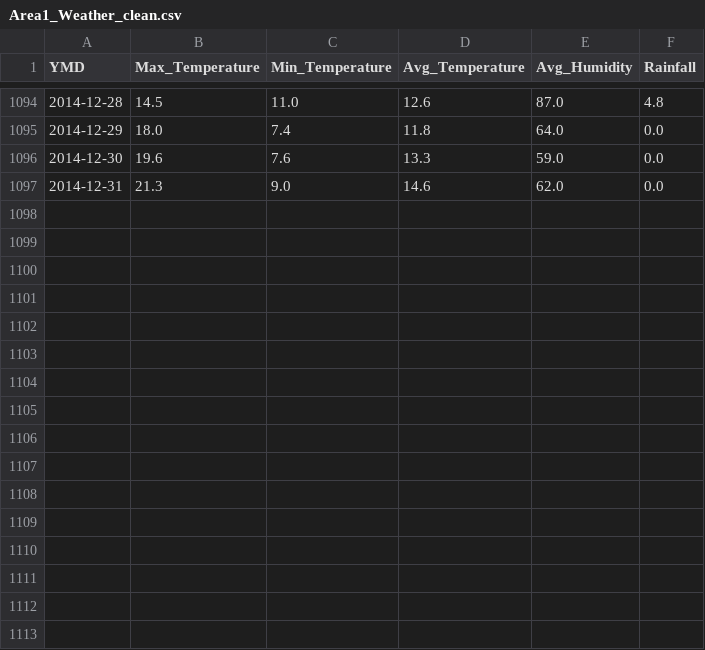
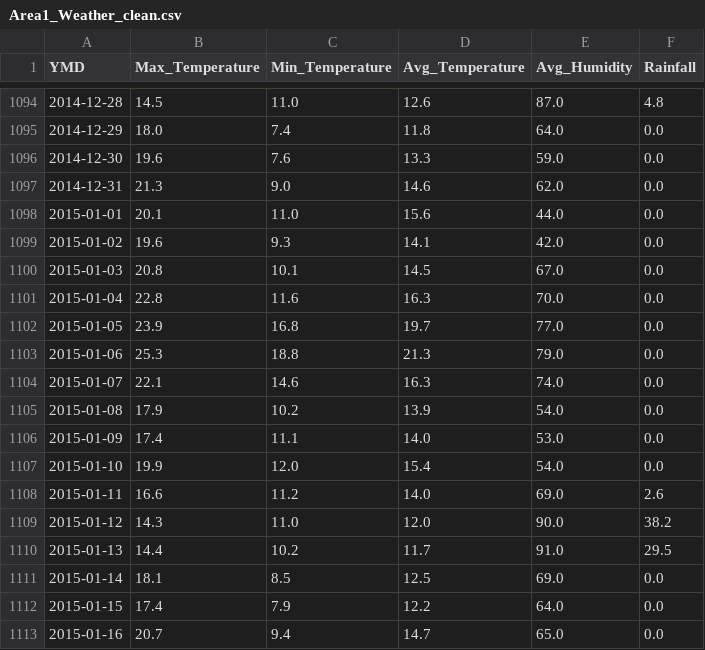
Before and after one commit to John-Chen92/Electricity_Load_Forecast, a CSV file: data/Area1_Weather_clean.csv, drawn as a sheet; only a part is shown, gaps mark what is left out; the diff names each change by its address in the sheet, - before the commit and + after, or states it on an @@ line.

```diff
--- a/data/Area1_Weather_clean.csv
+++ b/data/Area1_Weather_clean.csv
+row 1098: 2015-01-01 | 20.1 | 11.0 | 15.6 | 44.0 | 0.0
+row 1099: 2015-01-02 | 19.6 | 9.3 | 14.1 | 42.0 | 0.0
+row 1100: 2015-01-03 | 20.8 | 10.1 | 14.5 | 67.0 | 0.0
+row 1101: 2015-01-04 | 22.8 | 11.6 | 16.3 | 70.0 | 0.0
+row 1102: 2015-01-05 | 23.9 | 16.8 | 19.7 | 77.0 | 0.0
+row 1103: 2015-01-06 | 25.3 | 18.8 | 21.3 | 79.0 | 0.0
+row 1104: 2015-01-07 | 22.1 | 14.6 | 16.3 | 74.0 | 0.0
+row 1105: 2015-01-08 | 17.9 | 10.2 | 13.9 | 54.0 | 0.0
+row 1106: 2015-01-09 | 17.4 | 11.1 | 14.0 | 53.0 | 0.0
+row 1107: 2015-01-10 | 19.9 | 12.0 | 15.4 | 54.0 | 0.0
+row 1108: 2015-01-11 | 16.6 | 11.2 | 14.0 | 69.0 | 2.6
+row 1109: 2015-01-12 | 14.3 | 11.0 | 12.0 | 90.0 | 38.2
+row 1110: 2015-01-13 | 14.4 | 10.2 | 11.7 | 91.0 | 29.5
+row 1111: 2015-01-14 | 18.1 | 8.5 | 12.5 | 69.0 | 0.0
+row 1112: 2015-01-15 | 17.4 | 7.9 | 12.2 | 64.0 | 0.0
+row 1113: 2015-01-16 | 20.7 | 9.4 | 14.7 | 65.0 | 0.0
```
Also changed, not shown: 3 other files.
